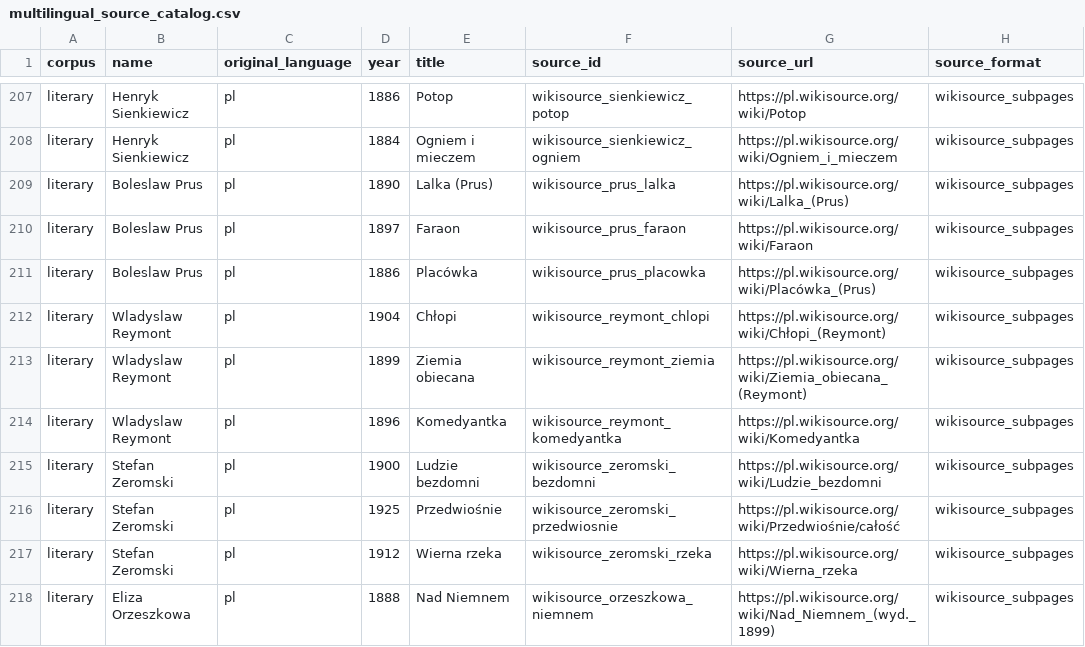
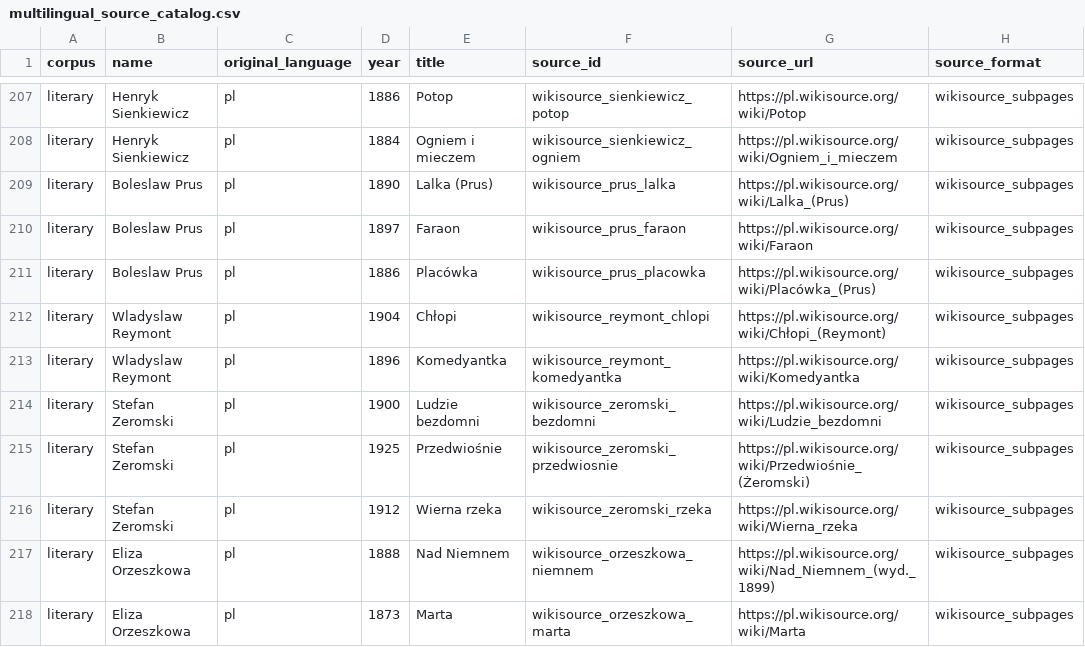
Before and after one commit to sylviachangdou-prayer/style_matching, a CSV file: data/source_registry/multilingual_source_catalog.csv, drawn as a sheet; only a part is shown, gaps mark what is left out; the shorter side is filled out with more unchanged rows.

Commit message:
last 2

```diff
--- a/data/source_registry/multilingual_source_catalog.csv
+++ b/data/source_registry/multilingual_source_catalog.csv
@@ -212,6 +212,5 @@ literary,Boleslaw Prus,pl,1886,Placówka,wikisource_prus_placowka,https://pl.wik
 literary,Wladyslaw Reymont,pl,1904,Chłopi,wikisource_reymont_chlopi,https://pl.wikisource.org/wiki/Chłopi_(Reymont),wikisource_subpages
-literary,Wladyslaw Reymont,pl,1899,Ziemia obiecana,wikisource_reymont_ziemia,https://pl.wikisource.org/wiki/Ziemia_obiecana_(Reymont),wikisource_subpages
 literary,Wladyslaw Reymont,pl,1896,Komedyantka,wikisource_reymont_komedyantka,https://pl.wikisource.org/wiki/Komedyantka,wikisource_subpages
 literary,Stefan Zeromski,pl,1900,Ludzie bezdomni,wikisource_zeromski_bezdomni,https://pl.wikisource.org/wiki/Ludzie_bezdomni,wikisource_subpages
-literary,Stefan Zeromski,pl,1925,Przedwiośnie,wikisource_zeromski_przedwiosnie,https://pl.wikisource.org/wiki/Przedwiośnie/całość,wikisource_subpages
+literary,Stefan Zeromski,pl,1925,Przedwiośnie,wikisource_zeromski_przedwiosnie,https://pl.wikisource.org/wiki/Przedwiośnie_(Żeromski),wikisource_subpages
 literary,Stefan Zeromski,pl,1912,Wierna rzeka,wikisource_zeromski_rzeka,https://pl.wikisource.org/wiki/Wierna_rzeka,wikisource_subpages
```
